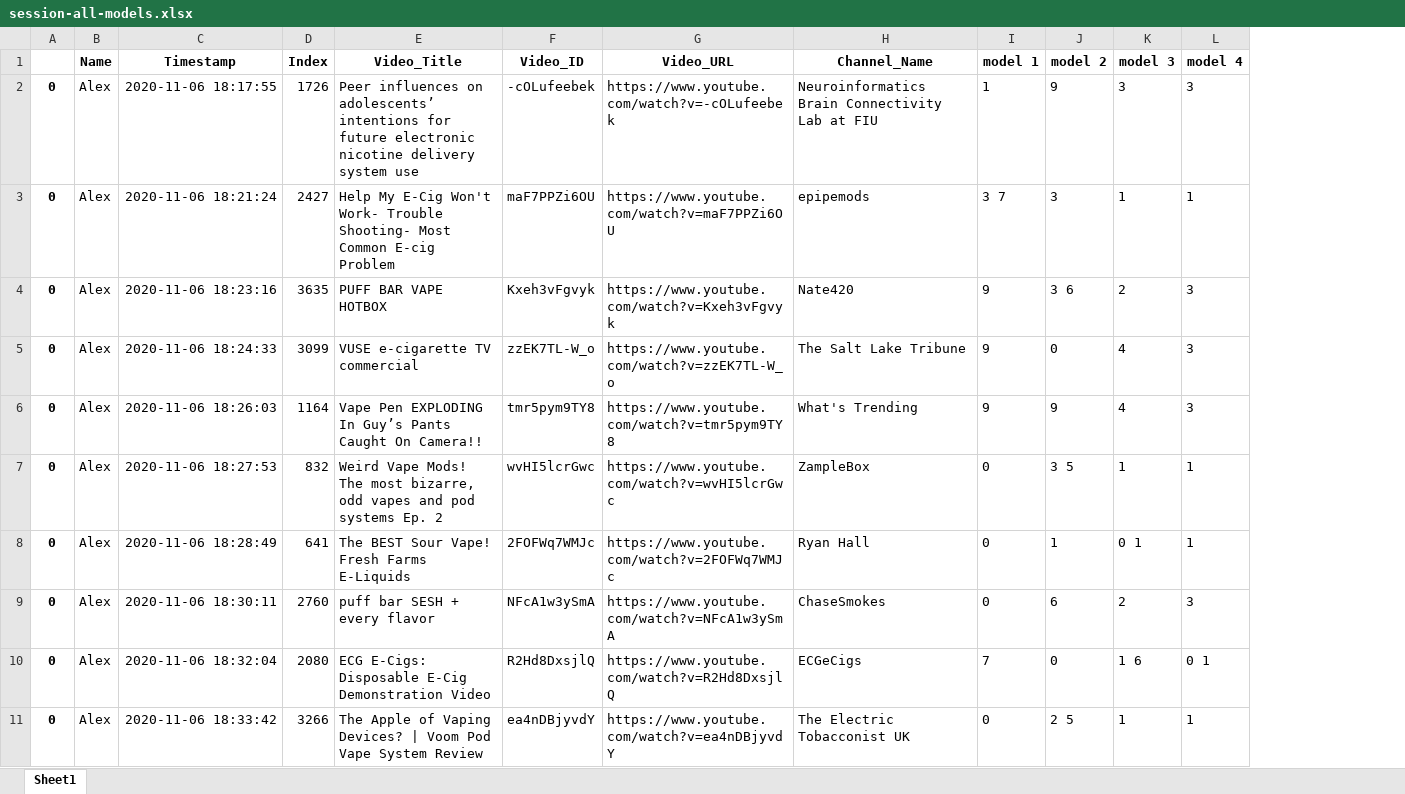
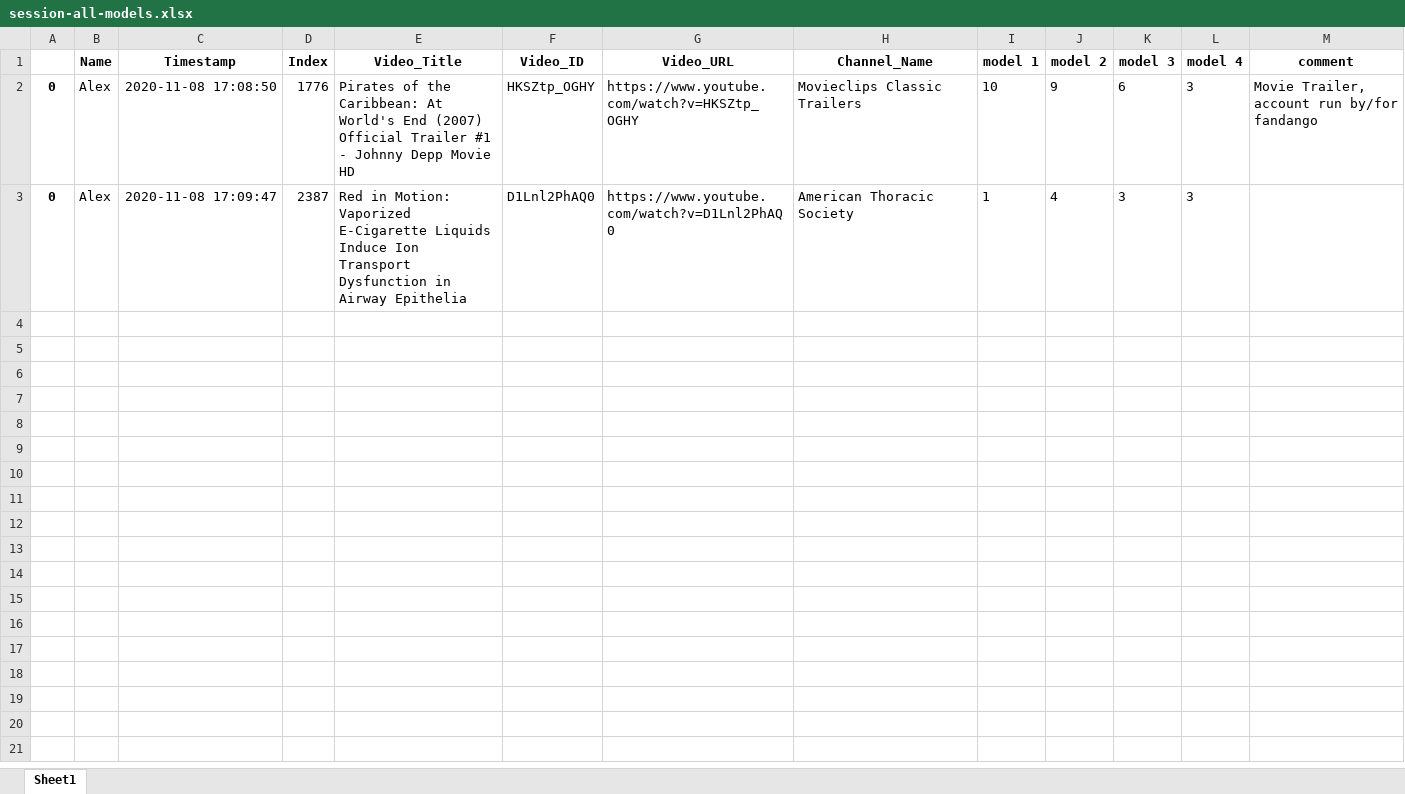
Before and after one commit to dgauraang/vape-classification, an Excel workbook: classification-record/session-all-models.xlsx, sheet Sheet1, drawn as a sheet; values as stored, in another font and other column widths than the file's, no borders; removed rows and columns are numbered as before the commit, all else as after; the diff names each change by its address in the sheet, - before the commit and + after, or states it on an @@ line.

```diff
--- a/classification-record/session-all-models.xlsx (sheet Sheet1)
+++ b/classification-record/session-all-models.xlsx (sheet Sheet1)
+column M (comment), empty
+row 2: 0 | Alex | 2020-11-08 17:08:50 | 1776 | Pirates of the Caribbean: At World's End (2007) Official Trailer #1 - Johnny Depp Movie HD | HKSZtp_OGHY | https://www.youtube.com/watch?v=HKSZtp_OGHY | Movieclips Classic Trailers | 10 | 9 | 6 | 3 | Movie Trailer, account run by/for fandango
-C3 (Timestamp): 2020-11-06 18:17:55
+C3 (Timestamp): 2020-11-08 17:09:47
-D3 (Index): 1726
+D3 (Index): 2387
-E3 (Video_Title): Peer influences on adolescents’ intentions for future electronic nicotine delivery system use
+E3 (Video_Title): Red in Motion: Vaporized E-Cigarette Liquids Induce Ion Transport Dysfunction in Airway Epithelia
-F3 (Video_ID): -cOLufeebek
+F3 (Video_ID): D1Lnl2PhAQ0
-G3 (Video_URL): https://www.youtube.com/watch?v=-cOLufeebek
+G3 (Video_URL): https://www.youtube.com/watch?v=D1Lnl2PhAQ0
-H3 (Channel_Name): Neuroinformatics Brain Connectivity Lab at FIU
+H3 (Channel_Name): American Thoracic Society
-J3 (model 2): 9
+J3 (model 2): 4
-row 3: 0 | Alex | 2020-11-06 18:21:24 | 2427 | Help My E-Cig Won't Work- Trouble Shooting- Most Common E-cig Problem | maF7PPZi6OU | https://www.youtube.com/watch?v=maF7PPZi6OU | epipemods | 3 7 | 3 | 1 | 1
-row 4: 0 | Alex | 2020-11-06 18:23:16 | 3635 | PUFF BAR VAPE HOTBOX | Kxeh3vFgvyk | https://www.youtube.com/watch?v=Kxeh3vFgvyk | Nate420 | 9 | 3 6 | 2 | 3
-row 5: 0 | Alex | 2020-11-06 18:24:33 | 3099 | VUSE e-cigarette TV commercial | zzEK7TL-W_o | https://www.youtube.com/watch?v=zzEK7TL-W_o | The Salt Lake Tribune | 9 | 0 | 4 | 3
-row 6: 0 | Alex | 2020-11-06 18:26:03 | 1164 | Vape Pen EXPLODING In Guy’s Pants Caught On Camera!! | tmr5pym9TY8 | https://www.youtube.com/watch?v=tmr5pym9TY8 | What's Trending | 9 | 9 | 4 | 3
-row 7: 0 | Alex | 2020-11-06 18:27:53 | 832 | Weird Vape Mods! The most bizarre, odd vapes and pod systems Ep. 2 | wvHI5lcrGwc | https://www.youtube.com/watch?v=wvHI5lcrGwc | ZampleBox | 0 | 3 5 | 1 | 1
-row 8: 0 | Alex | 2020-11-06 18:28:49 | 641 | The BEST Sour Vape! Fresh Farms E-Liquids | 2FOFWq7WMJc | https://www.youtube.com/watch?v=2FOFWq7WMJc | Ryan Hall | 0 | 1 | 0 1 | 1
-row 9: 0 | Alex | 2020-11-06 18:30:11 | 2760 | puff bar SESH + every flavor | NFcA1w3ySmA | https://www.youtube.com/watch?v=NFcA1w3ySmA | ChaseSmokes | 0 | 6 | 2 | 3
-row 10: 0 | Alex | 2020-11-06 18:32:04 | 2080 | ECG E-Cigs: Disposable E-Cig Demonstration Video | R2Hd8DxsjlQ | https://www.youtube.com/watch?v=R2Hd8DxsjlQ | ECGeCigs | 7 | 0 | 1 6 | 0 1
-row 11: 0 | Alex | 2020-11-06 18:33:42 | 3266 | The Apple of Vaping Devices? | Voom Pod Vape System Review | ea4nDBjyvdY | https://www.youtube.com/watch?v=ea4nDBjyvdY | The Electric Tobacconist UK | 0 | 2 5 | 1 | 1
```
Also changed, not shown: 8 other files.
